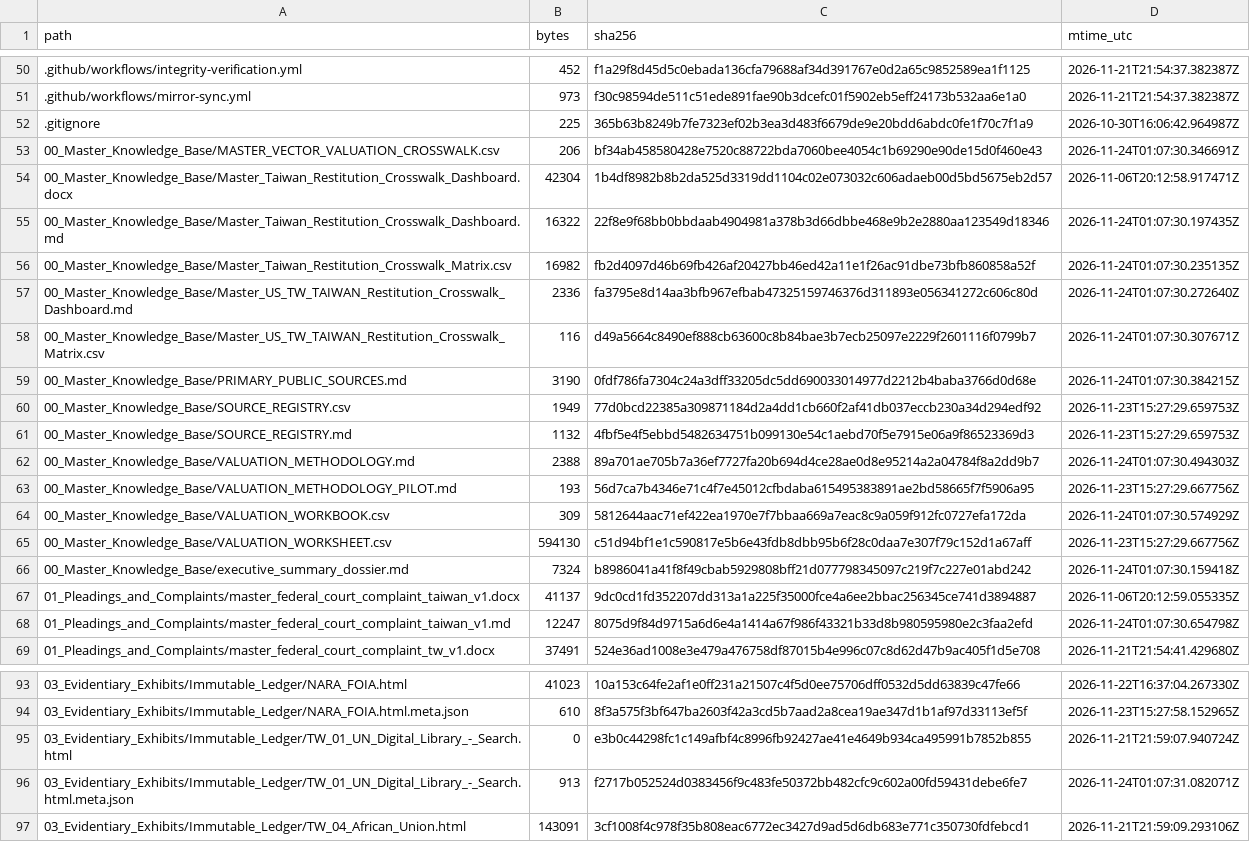
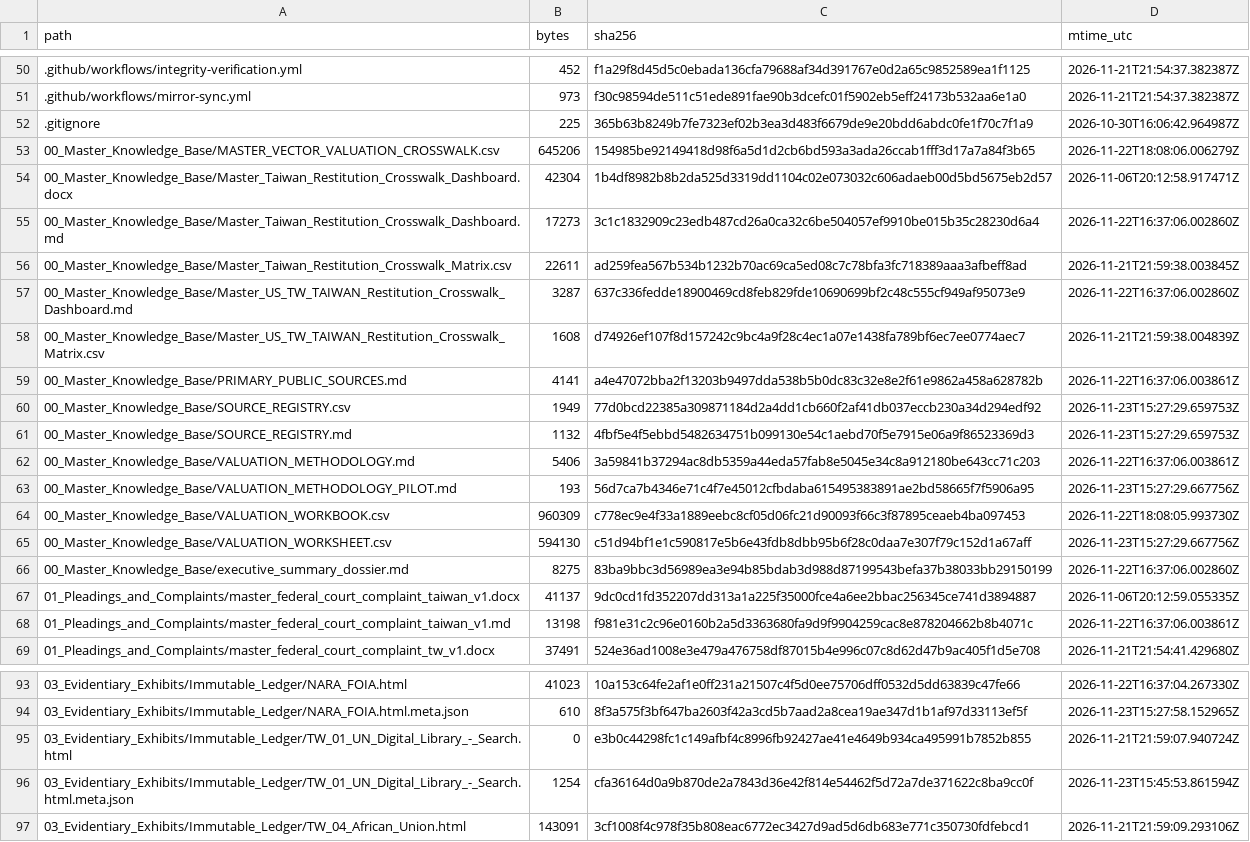
Before and after one commit to GlobalRestitutionAlliance/asia-us-tw-taiwan-master-litigation, a CSV file: 99_Archives_and_Manifests/MANIFEST_SHA256.csv, drawn as a sheet; only a part is shown, gaps mark what is left out; the diff covers the shown part only.

```diff
--- a/99_Archives_and_Manifests/MANIFEST_SHA256.csv
+++ b/99_Archives_and_Manifests/MANIFEST_SHA256.csv
@@ -52,18 +52,18 @@ path,bytes,sha256,mtime_utc
 .gitignore,225,365b63b8249b7fe7323ef02b3ea3d483f6679de9e20bdd6abdc0fe1f70c7f1a9,2026-10-30T16:06:42.964987Z
-00_Master_Knowledge_Base/MASTER_VECTOR_VALUATION_CROSSWALK.csv,206,bf34ab458580428e7520c88722bda7060bee4054c1b69290e90de15d0f460e43,2026-11-24T01:07:30.346691Z
+00_Master_Knowledge_Base/MASTER_VECTOR_VALUATION_CROSSWALK.csv,645206,154985be92149418d98f6a5d1d2cb6bd593a3ada26ccab1fff3d17a7a84f3b65,2026-11-22T18:08:06.006279Z
 00_Master_Knowledge_Base/Master_Taiwan_Restitution_Crosswalk_Dashboard.docx,42304,1b4df8982b8b2da525d3319dd1104c02e073032c606adaeb00d5bd5675eb2d57,2026-11-06T20:12:58.917471Z
-00_Master_Knowledge_Base/Master_Taiwan_Restitution_Crosswalk_Dashboard.md,16322,22f8e9f68bb0bbdaab4904981a378b3d66dbbe468e9b2e2880aa123549d18346,2026-11-24T01:07:30.197435Z
-00_Master_Knowledge_Base/Master_Taiwan_Restitution_Crosswalk_Matrix.csv,16982,fb2d4097d46b69fb426af20427bb46ed42a11e1f26ac91dbe73bfb860858a52f,2026-11-24T01:07:30.235135Z
-00_Master_Knowledge_Base/Master_US_TW_TAIWAN_Restitution_Crosswalk_Dashboard.md,2336,fa3795e8d14aa3bfb967efbab47325159746376d311893e056341272c606c80d,2026-11-24T01:07:30.272640Z
-00_Master_Knowledge_Base/Master_US_TW_TAIWAN_Restitution_Crosswalk_Matrix.csv,116,d49a5664c8490ef888cb63600c8b84bae3b7ecb25097e2229f2601116f0799b7,2026-11-24T01:07:30.307671Z
-00_Master_Knowledge_Base/PRIMARY_PUBLIC_SOURCES.md,3190,0fdf786fa7304c24a3dff33205dc5dd690033014977d2212b4baba3766d0d68e,2026-11-24T01:07:30.384215Z
+00_Master_Knowledge_Base/Master_Taiwan_Restitution_Crosswalk_Dashboard.md,17273,3c1c1832909c23edb487cd26a0ca32c6be504057ef9910be015b35c28230d6a4,2026-11-22T16:37:06.002860Z
+00_Master_Knowledge_Base/Master_Taiwan_Restitution_Crosswalk_Matrix.csv,22611,ad259fea567b534b1232b70ac69ca5ed08c7c78bfa3fc718389aaa3afbeff8ad,2026-11-21T21:59:38.003845Z
+00_Master_Knowledge_Base/Master_US_TW_TAIWAN_Restitution_Crosswalk_Dashboard.md,3287,637c336fedde18900469cd8feb829fde10690699bf2c48c555cf949af95073e9,2026-11-22T16:37:06.002860Z
+00_Master_Knowledge_Base/Master_US_TW_TAIWAN_Restitution_Crosswalk_Matrix.csv,1608,d74926ef107f8d157242c9bc4a9f28c4ec1a07e1438fa789bf6ec7ee0774aec7,2026-11-21T21:59:38.004839Z
+00_Master_Knowledge_Base/PRIMARY_PUBLIC_SOURCES.md,4141,a4e47072bba2f13203b9497dda538b5b0dc83c32e8e2f61e9862a458a628782b,2026-11-22T16:37:06.003861Z
 00_Master_Knowledge_Base/SOURCE_REGISTRY.csv,1949,77d0bcd22385a309871184d2a4dd1cb660f2af41db037eccb230a34d294edf92,2026-11-23T15:27:29.659753Z
 00_Master_Knowledge_Base/SOURCE_REGISTRY.md,1132,4fbf5e4f5ebbd5482634751b099130e54c1aebd70f5e7915e06a9f86523369d3,2026-11-23T15:27:29.659753Z
-00_Master_Knowledge_Base/VALUATION_METHODOLOGY.md,2388,89a701ae705b7a36ef7727fa20b694d4ce28ae0d8e95214a2a04784f8a2dd9b7,2026-11-24T01:07:30.494303Z
+00_Master_Knowledge_Base/VALUATION_METHODOLOGY.md,5406,3a59841b37294ac8db5359a44eda57fab8e5045e34c8a912180be643cc71c203,2026-11-22T16:37:06.003861Z
 00_Master_Knowledge_Base/VALUATION_METHODOLOGY_PILOT.md,193,56d7ca7b4346e71c4f7e45012cfbdaba615495383891ae2bd58665f7f5906a95,2026-11-23T15:27:29.667756Z
-00_Master_Knowledge_Base/VALUATION_WORKBOOK.csv,309,5812644aac71ef422ea1970e7f7bbaa669a7eac8c9a059f912fc0727efa172da,2026-11-24T01:07:30.574929Z
+00_Master_Knowledge_Base/VALUATION_WORKBOOK.csv,960309,c778ec9e4f33a1889eebc8cf05d06fc21d90093f66c3f87895ceaeb4ba097453,2026-11-22T18:08:05.993730Z
 00_Master_Knowledge_Base/VALUATION_WORKSHEET.csv,594130,c51d94bf1e1c590817e5b6e43fdb8dbb95b6f28c0daa7e307f79c152d1a67aff,2026-11-23T15:27:29.667756Z
-00_Master_Knowledge_Base/executive_summary_dossier.md,7324,b8986041a41f8f49cbab5929808bff21d077798345097c219f7c227e01abd242,2026-11-24T01:07:30.159418Z
+00_Master_Knowledge_Base/executive_summary_dossier.md,8275,83ba9bbc3d56989ea3e94b85bdab3d988d87199543befa37b38033bb29150199,2026-11-22T16:37:06.002860Z
 01_Pleadings_and_Complaints/master_federal_court_complaint_taiwan_v1.docx,41137,9dc0cd1fd352207dd313a1a225f35000fce4a6ee2bbac256345ce741d3894887,2026-11-06T20:12:59.055335Z
-01_Pleadings_and_Complaints/master_federal_court_complaint_taiwan_v1.md,12247,8075d9f84d9715a6d6e4a1414a67f986f43321b33d8b980595980e2c3faa2efd,2026-11-24T01:07:30.654798Z
+01_Pleadings_and_Complaints/master_federal_court_complaint_taiwan_v1.md,13198,f981e31c2c96e0160b2a5d3363680fa9d9f9904259cac8e878204662b8b4071c,2026-11-22T16:37:06.003861Z
 01_Pleadings_and_Complaints/master_federal_court_complaint_tw_v1.docx,37491,524e36ad1008e3e479a476758df87015b4e996c07c8d62d47b9ac405f1d5e708,2026-11-21T21:54:41.429680Z
@@ -95,3 +95,3 @@ path,bytes,sha256,mtime_utc
 03_Evidentiary_Exhibits/Immutable_Ledger/TW_01_UN_Digital_Library_-_Search.html,0,e3b0c44298fc1c149afbf4c8996fb92427ae41e4649b934ca495991b7852b855,2026-11-21T21:59:07.940724Z
-03_Evidentiary_Exhibits/Immutable_Ledger/TW_01_UN_Digital_Library_-_Search.html.meta.json,913,f2717b052524d0383456f9c483fe50372bb482cfc9c602a00fd59431debe6fe7,2026-11-24T01:07:31.082071Z
+03_Evidentiary_Exhibits/Immutable_Ledger/TW_01_UN_Digital_Library_-_Search.html.meta.json,1254,cfa36164d0a9b870de2a7843d36e42f814e54462f5d72a7de371622c8ba9cc0f,2026-11-23T15:45:53.861594Z
 03_Evidentiary_Exhibits/Immutable_Ledger/TW_04_African_Union.html,143091,3cf1008f4c978f35b808eac6772ec3427d9ad5d6db683e771c350730fdfebcd1,2026-11-21T21:59:09.293106Z
```
Also changed, not shown: 32 edited cells elsewhere in this file, 00_Master_Knowledge_Base/Master_Taiwan_Restitution_Crosswalk_Matrix.csv, 21 other files.
